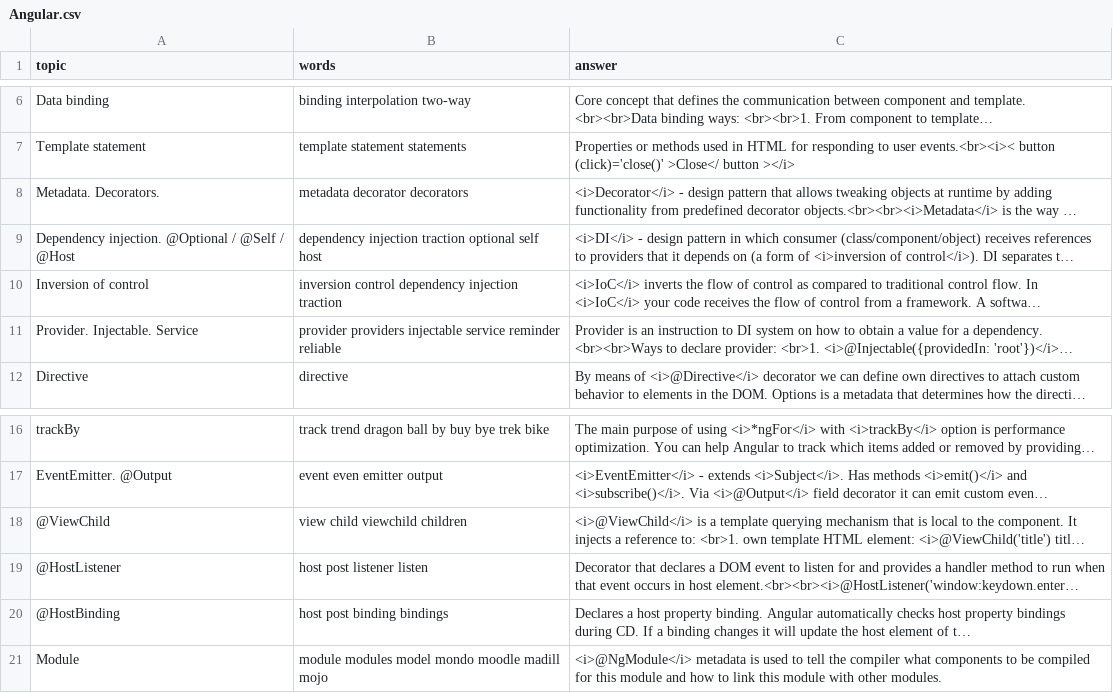
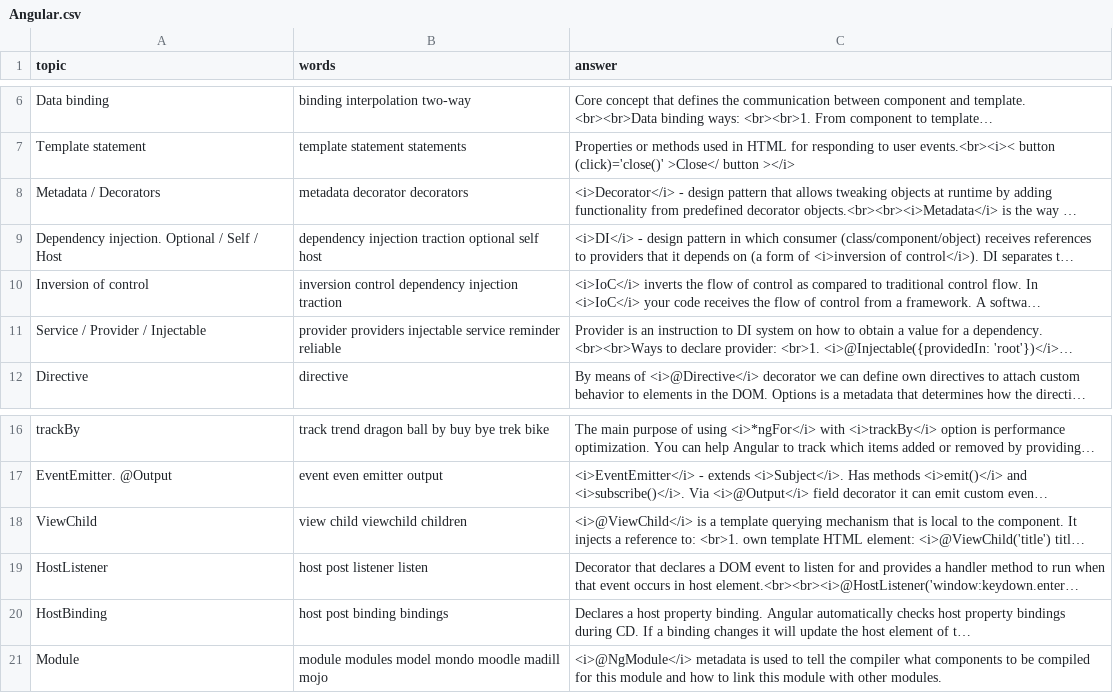
Before and after one commit to DzmitryAlifer/tech-interview-helper, a CSV file: src/assets/Angular.csv, drawn as a sheet; only a part is shown, gaps mark what is left out; long unchanged cells end in …; the diff names each change by its address in the sheet, - before the commit and + after, or states it on an @@ line.

```diff
--- a/src/assets/Angular.csv
+++ b/src/assets/Angular.csv
-A8 (topic): Metadata. Decorators.
+A8 (topic): Metadata / Decorators
-A9 (topic): Dependency injection. @Optional / @Self / @Host
+A9 (topic): Dependency injection. Optional / Self / Host
-A11 (topic): Provider. Injectable. Service
+A11 (topic): Service / Provider / Injectable
-A18 (topic): @ViewChild
+A18 (topic): ViewChild
-A19 (topic): @HostListener
+A19 (topic): HostListener
-A20 (topic): @HostBinding
+A20 (topic): HostBinding
```
Also changed, not shown: 1 other file.
